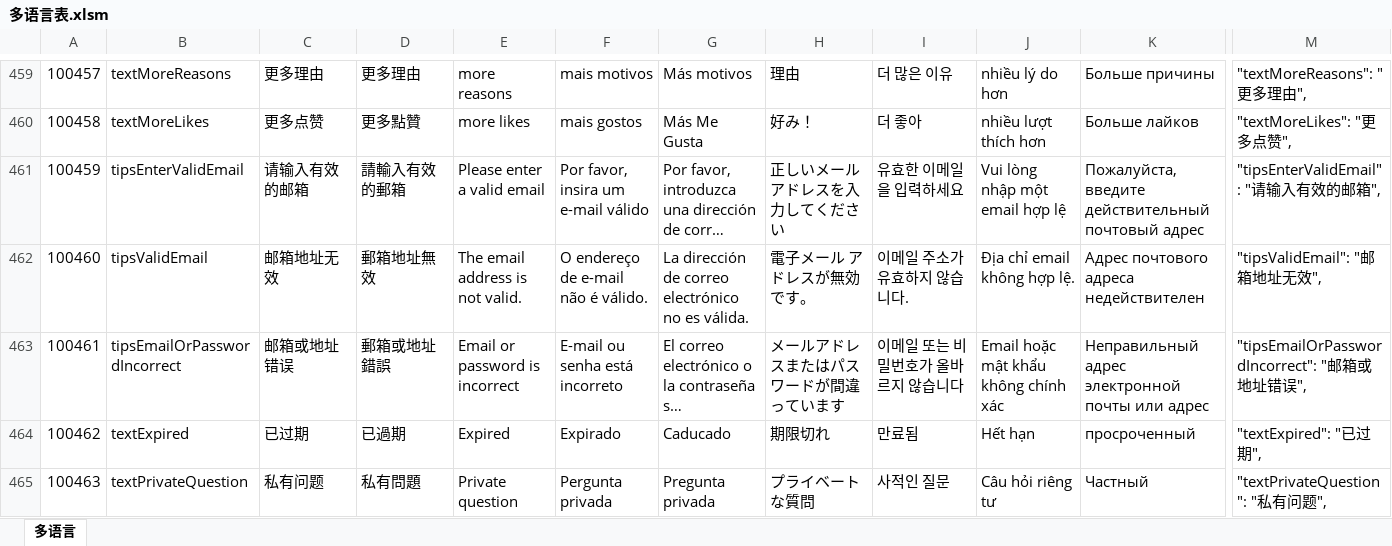
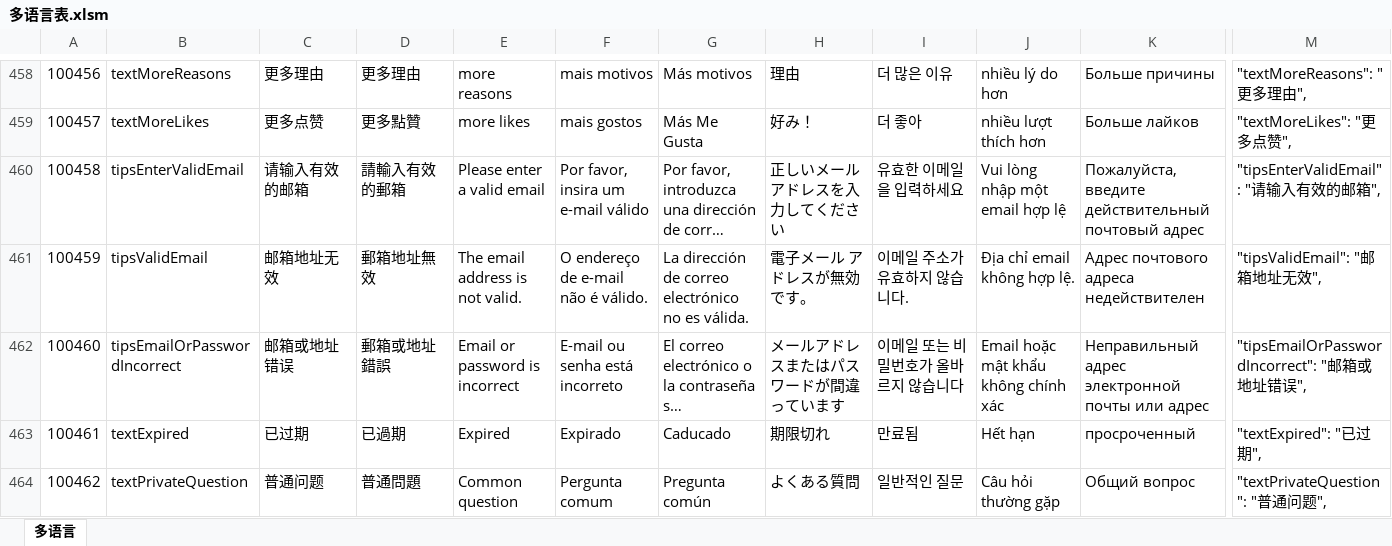
Before and after one commit to liujianyu57/socrates-lang, an Excel workbook: 多语言表.xlsm, sheet 多语言, drawn as a sheet; only a part is shown, gaps mark what is left out; long unchanged cells end in …; values as stored, in another font and other column widths than the file's, no borders; charts and pictures and conditional formats not drawn; addresses are those after the commit; the diff covers the shown part only; the diff names each change by its address in the sheet, - before the commit and + after, or states it on an @@ line.

```diff
--- a/多语言表.xlsm (sheet 多语言)
+++ b/多语言表.xlsm (sheet 多语言)
@@ column A renumbered between rows 273 and 957 @@
-C464: 私有问题
+C464: 普通问题
-D464: 私有問題
+D464: 普通問題
-E464: Private question
+E464: Common question
-F464: Pergunta privada
+F464: Pergunta comum
-G464: Pregunta privada
+G464: Pregunta común
-H464: プライベートな質問
+H464: よくある質問
-I464: 사적인 질문
+I464: 일반적인 질문
-J464: Câu hỏi riêng tư
+J464: Câu hỏi thường gặp
-K464: Частный
+K464: Общий вопрос
-M464: "textPrivateQuestion": "私有问题",
+M464: "textPrivateQuestion": "普通问题",
```
Also changed, not shown: 1 removed row and 264 edited cells elsewhere in this sheet, formulas that keep their value, 9 other files.
